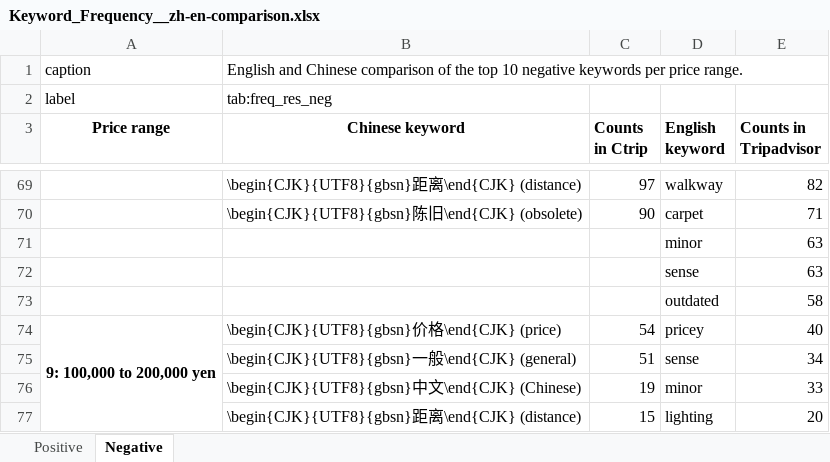
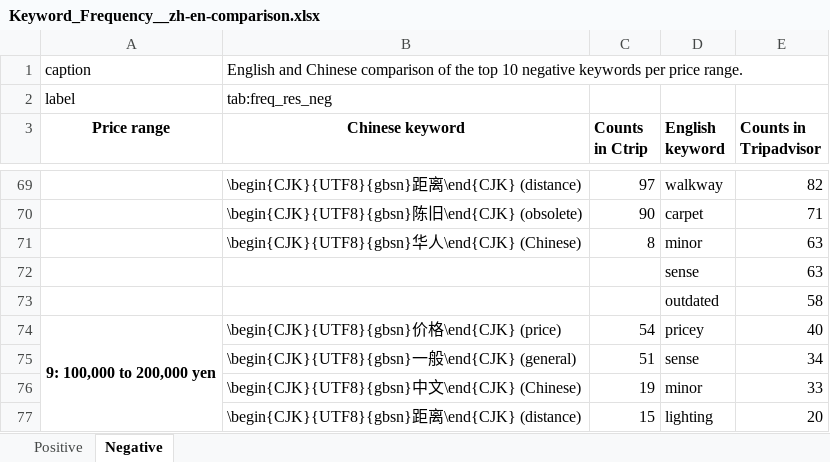
Before and after one commit to elisa-aleman/latex-itt, an Excel workbook: Z_tables/Keyword_Frequency__zh-en-comparison.xlsx, sheet Negative, drawn as a sheet; only a part is shown, gaps mark what is left out; values as stored, in another font and other column widths than the file's, no borders; the diff covers the shown part only; the diff names each change by its address in the sheet, - before the commit and + after, or states it on an @@ line.

```diff
--- a/Z_tables/Keyword_Frequency__zh-en-comparison.xlsx (sheet Negative)
+++ b/Z_tables/Keyword_Frequency__zh-en-comparison.xlsx (sheet Negative)
-B71 (Chinese keyword): (empty)
+B71 (Chinese keyword): \begin{CJK}{UTF8}{gbsn}华人\end{CJK} (Chinese)
-C71 (Counts in Ctrip): (empty)
+C71 (Counts in Ctrip): 8
```
Also changed, not shown: 10 edited cells elsewhere in this sheet, sheet Positive, Z_tables/Results_Chinese.xlsx, Z_tables/Results_English.xlsx, 13 other files.
